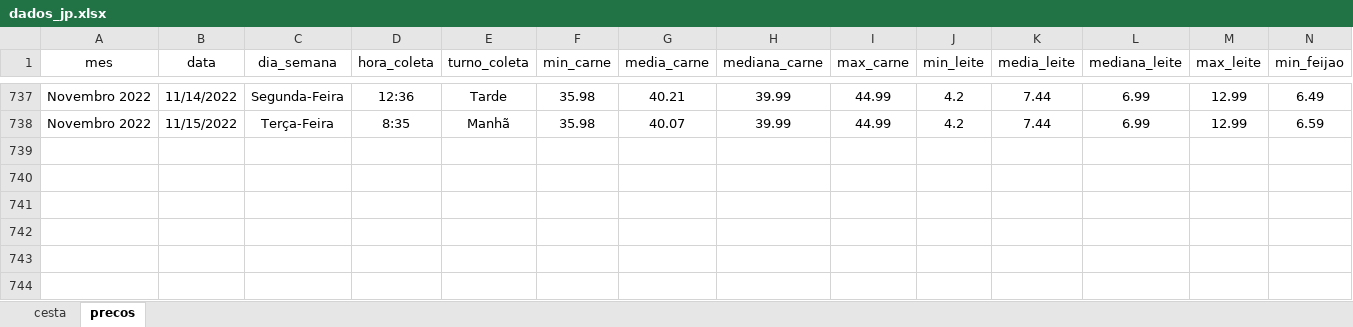
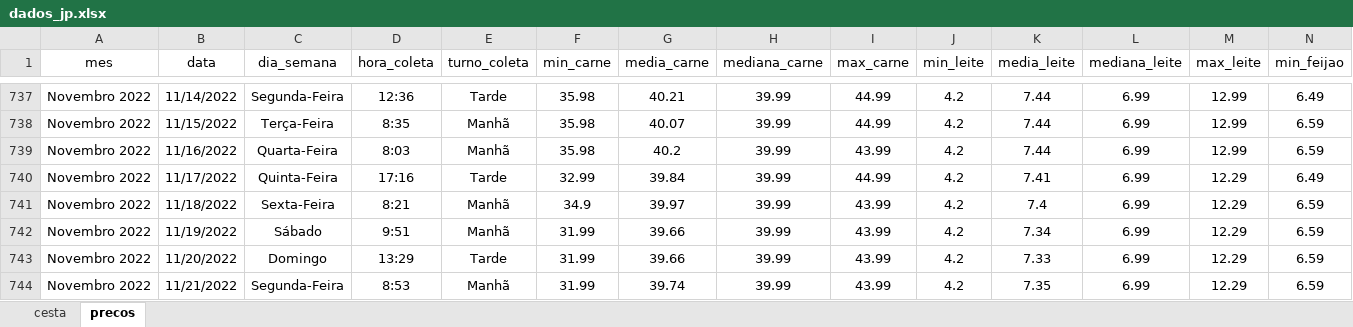
Before and after one commit to joaosilvafelix19/visualizacao_cesta, an Excel workbook: arquivos/aplicativo/dados/dados_jp.xlsx, sheet precos, drawn as a sheet; only a part is shown, gaps mark what is left out; values as stored, in another font and other column widths than the file's, no borders; rows hold the shown columns only; the diff names each change by its address in the sheet, - before the commit and + after, or states it on an @@ line.

```diff
--- a/arquivos/aplicativo/dados/dados_jp.xlsx (sheet precos)
+++ b/arquivos/aplicativo/dados/dados_jp.xlsx (sheet precos)
+row 739: Novembro 2022 | 11/16/2022 | Quarta-Feira | 8:03 | Manhã | 35.98 | 40.2 | 39.99 | 43.99 | 4.2 | 7.44 | 6.99 | 12.99 | 6.59
+row 740: Novembro 2022 | 11/17/2022 | Quinta-Feira | 17:16 | Tarde | 32.99 | 39.84 | 39.99 | 44.99 | 4.2 | 7.41 | 6.99 | 12.29 | 6.49
+row 741: Novembro 2022 | 11/18/2022 | Sexta-Feira | 8:21 | Manhã | 34.9 | 39.97 | 39.99 | 43.99 | 4.2 | 7.4 | 6.99 | 12.29 | 6.59
+row 742: Novembro 2022 | 11/19/2022 | Sábado | 9:51 | Manhã | 31.99 | 39.66 | 39.99 | 43.99 | 4.2 | 7.34 | 6.99 | 12.29 | 6.59
+row 743: Novembro 2022 | 11/20/2022 | Domingo | 13:29 | Tarde | 31.99 | 39.66 | 39.99 | 43.99 | 4.2 | 7.33 | 6.99 | 12.29 | 6.59
+row 744: Novembro 2022 | 11/21/2022 | Segunda-Feira | 8:53 | Manhã | 31.99 | 39.74 | 39.99 | 43.99 | 4.2 | 7.35 | 6.99 | 12.29 | 6.59
```
Also changed, not shown: sheet cesta.
